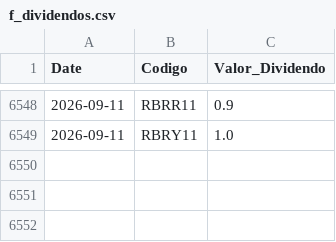
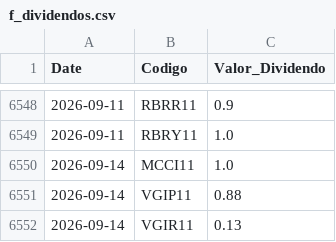
Before and after one commit to GabrielSantos15/brazilian-market-analytics, a CSV file: dados/f_dividendos.csv, drawn as a sheet; only a part is shown, gaps mark what is left out.

```diff
--- a/dados/f_dividendos.csv
+++ b/dados/f_dividendos.csv
@@ -6549 +6549,4 @@ Date,Codigo,Valor_Dividendo
 2026-09-11,RBRY11,1.0
+2026-09-14,MCCI11,1.0
+2026-09-14,VGIP11,0.88
+2026-09-14,VGIR11,0.13
```
Also changed, not shown: 1 other file.
